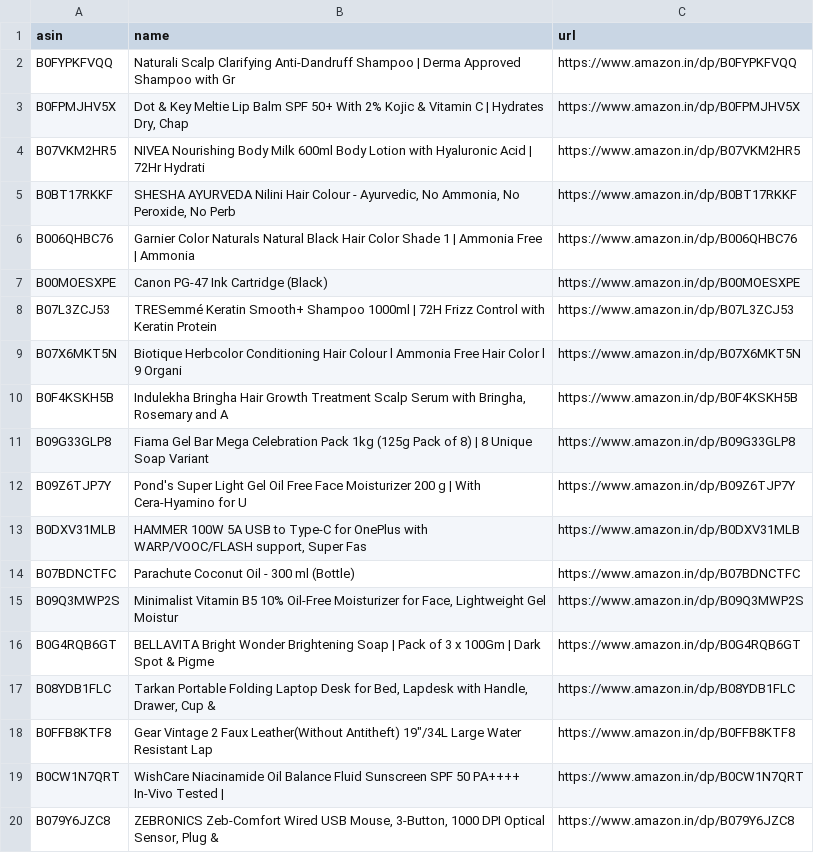
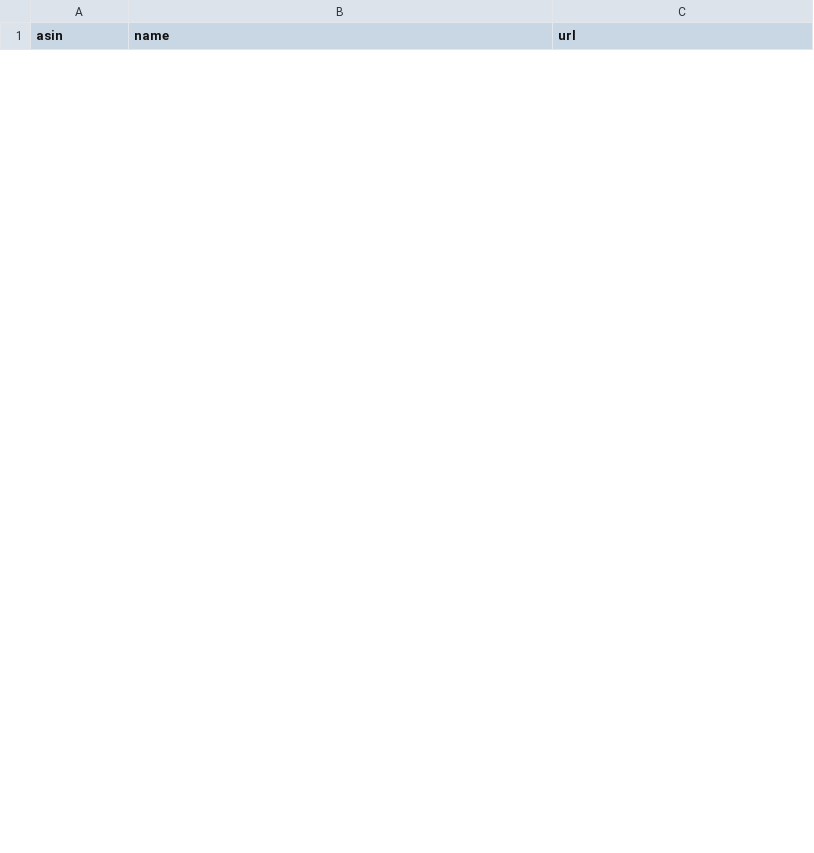
Before and after one commit to AnshikaGoyal17/Fake-Discount-Detector, a CSV file: products.csv, drawn as a sheet; only a part is shown; removed rows and columns are numbered as before the commit, all else as after; the diff covers the shown part only; the diff names each change by its address in the sheet, - before the commit and + after, or states it on an @@ line.

```diff
--- a/products.csv
+++ b/products.csv
-row 2: B0FYPKFVQQ | Naturali Scalp Clarifying Anti-Dandruff Shampoo | Derma Approved Shampoo with Gr | https://www.amazon.in/dp/B0FYPKFVQQ
-row 3: B0FPMJHV5X | Dot & Key Meltie Lip Balm SPF 50+ With 2% Kojic & Vitamin C | Hydrates Dry, Chap | https://www.amazon.in/dp/B0FPMJHV5X
-row 4: B07VKM2HR5 | NIVEA Nourishing Body Milk 600ml Body Lotion with Hyaluronic Acid | 72Hr Hydrati | https://www.amazon.in/dp/B07VKM2HR5
-row 5: B0BT17RKKF | SHESHA AYURVEDA Nilini Hair Colour - Ayurvedic, No Ammonia, No Peroxide, No Perb | https://www.amazon.in/dp/B0BT17RKKF
-row 6: B006QHBC76 | Garnier Color Naturals Natural Black Hair Color Shade 1 | Ammonia Free | Ammonia | https://www.amazon.in/dp/B006QHBC76
-row 7: B00MOESXPE | Canon PG-47 Ink Cartridge (Black) | https://www.amazon.in/dp/B00MOESXPE
-row 8: B07L3ZCJ53 | TRESemmé Keratin Smooth+ Shampoo 1000ml | 72H Frizz Control with Keratin Protein | https://www.amazon.in/dp/B07L3ZCJ53
-row 9: B07X6MKT5N | Biotique Herbcolor Conditioning Hair Colour l Ammonia Free Hair Color l 9 Organi | https://www.amazon.in/dp/B07X6MKT5N
-row 10: B0F4KSKH5B | Indulekha Bringha Hair Growth Treatment Scalp Serum with Bringha, Rosemary and A | https://www.amazon.in/dp/B0F4KSKH5B
-row 11: B09G33GLP8 | Fiama Gel Bar Mega Celebration Pack 1kg (125g Pack of 8) | 8 Unique Soap Variant | https://www.amazon.in/dp/B09G33GLP8
-row 12: B09Z6TJP7Y | Pond's Super Light Gel Oil Free Face Moisturizer 200 g | With Cera-Hyamino for U | https://www.amazon.in/dp/B09Z6TJP7Y
-row 13: B0DXV31MLB | HAMMER 100W 5A USB to Type-C for OnePlus with WARP/VOOC/FLASH support, Super Fas | https://www.amazon.in/dp/B0DXV31MLB
-row 14: B07BDNCTFC | Parachute Coconut Oil - 300 ml (Bottle) | https://www.amazon.in/dp/B07BDNCTFC
-row 15: B09Q3MWP2S | Minimalist Vitamin B5 10% Oil-Free Moisturizer for Face, Lightweight Gel Moistur | https://www.amazon.in/dp/B09Q3MWP2S
-row 16: B0G4RQB6GT | BELLAVITA Bright Wonder Brightening Soap | Pack of 3 x 100Gm | Dark Spot & Pigme | https://www.amazon.in/dp/B0G4RQB6GT
-row 17: B08YDB1FLC | Tarkan Portable Folding Laptop Desk for Bed, Lapdesk with Handle, Drawer, Cup & | https://www.amazon.in/dp/B08YDB1FLC
-row 18: B0FFB8KTF8 | Gear Vintage 2 Faux Leather(Without Antitheft) 19"/34L Large Water Resistant Lap | https://www.amazon.in/dp/B0FFB8KTF8
-row 19: B0CW1N7QRT | WishCare Niacinamide Oil Balance Fluid Sunscreen SPF 50 PA++++ In-Vivo Tested | | https://www.amazon.in/dp/B0CW1N7QRT
-row 20: B079Y6JZC8 | ZEBRONICS Zeb-Comfort Wired USB Mouse, 3-Button, 1000 DPI Optical Sensor, Plug & | https://www.amazon.in/dp/B079Y6JZC8
```
Also changed, not shown: 30 added rows and 11 removed rows elsewhere in this file, 3 other files.
